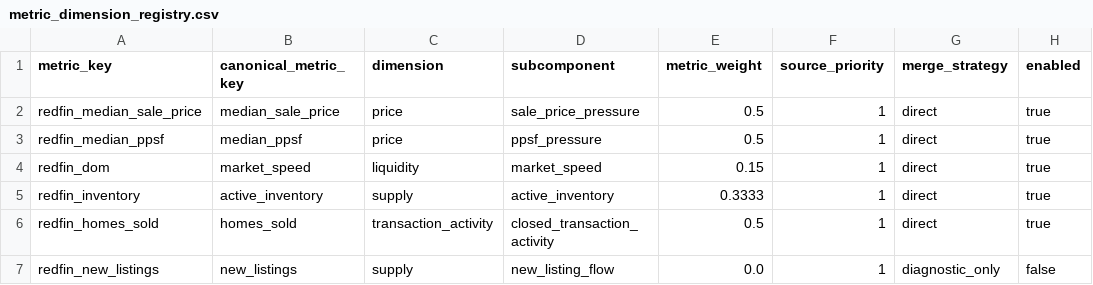
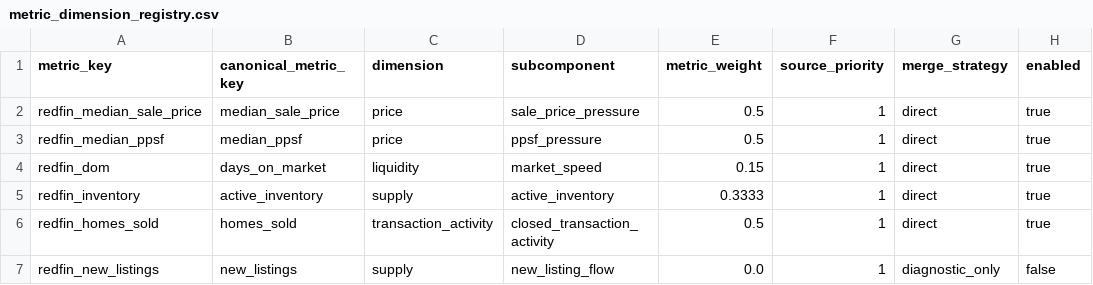
Before and after one commit to chineduezebuiroh/realestate-intel, a CSV file: config/metric_dimension_registry.csv, drawn as a sheet; only a part is shown; the diff names each change by its address in the sheet, - before the commit and + after, or states it on an @@ line.

Commit message:
Rename 'redfin_dom' metric to 'days_on_market'

```diff
--- a/config/metric_dimension_registry.csv
+++ b/config/metric_dimension_registry.csv
-B4 (canonical_metric_key): market_speed
+B4 (canonical_metric_key): days_on_market
```
